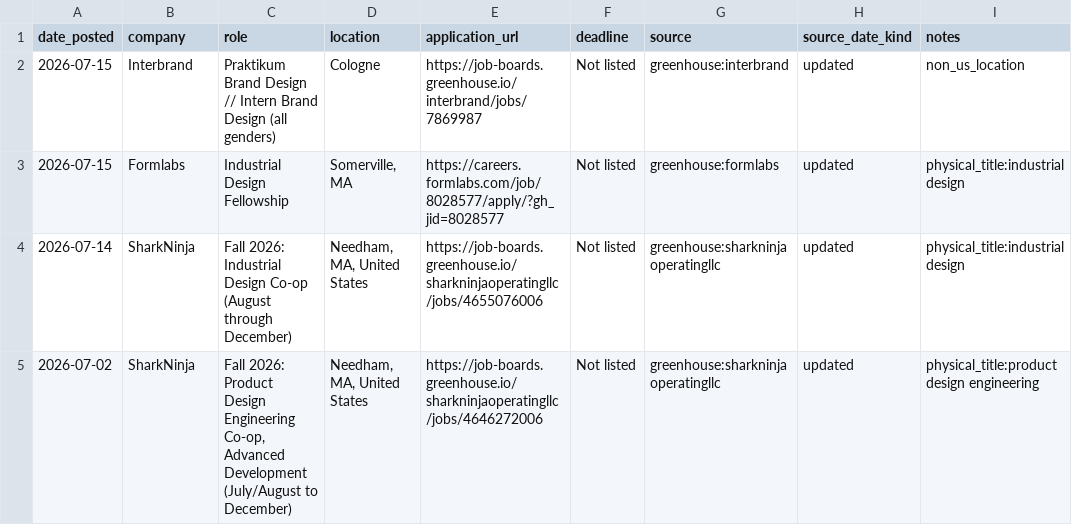
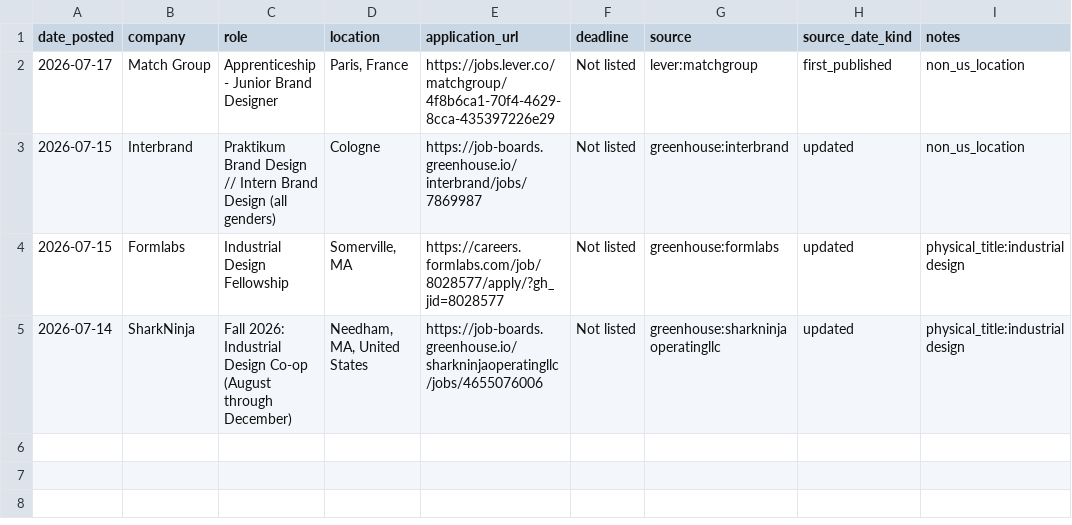
Before and after one commit to jasontello/design-opportunities, a CSV file: data/rejected_matches.csv, drawn as a sheet; removed rows and columns are numbered as before the commit, all else as after; the diff names each change by its address in the sheet, - before the commit and + after, or states it on an @@ line.

```diff
--- a/data/rejected_matches.csv
+++ b/data/rejected_matches.csv
+row 2: 2026-07-17 | Match Group | Apprenticeship - Junior Brand Designer | Paris, France | https://jobs.lever.co/matchgroup/4f8b6ca1-70f4-4629-8cca-435397226e29 | Not listed | lever:matchgroup | first_published | non_us_location
-row 5: 2026-07-02 | SharkNinja | Fall 2026: Product Design Engineering Co-op, Advanced Development (July/August to December) | Needham, MA, United States | https://job-boards.greenhouse.io/sharkninjaoperatingllc/jobs/4646272006 | Not listed | greenhouse:sharkninjaoperatingllc | updated | physical_title:product design engineering
```
